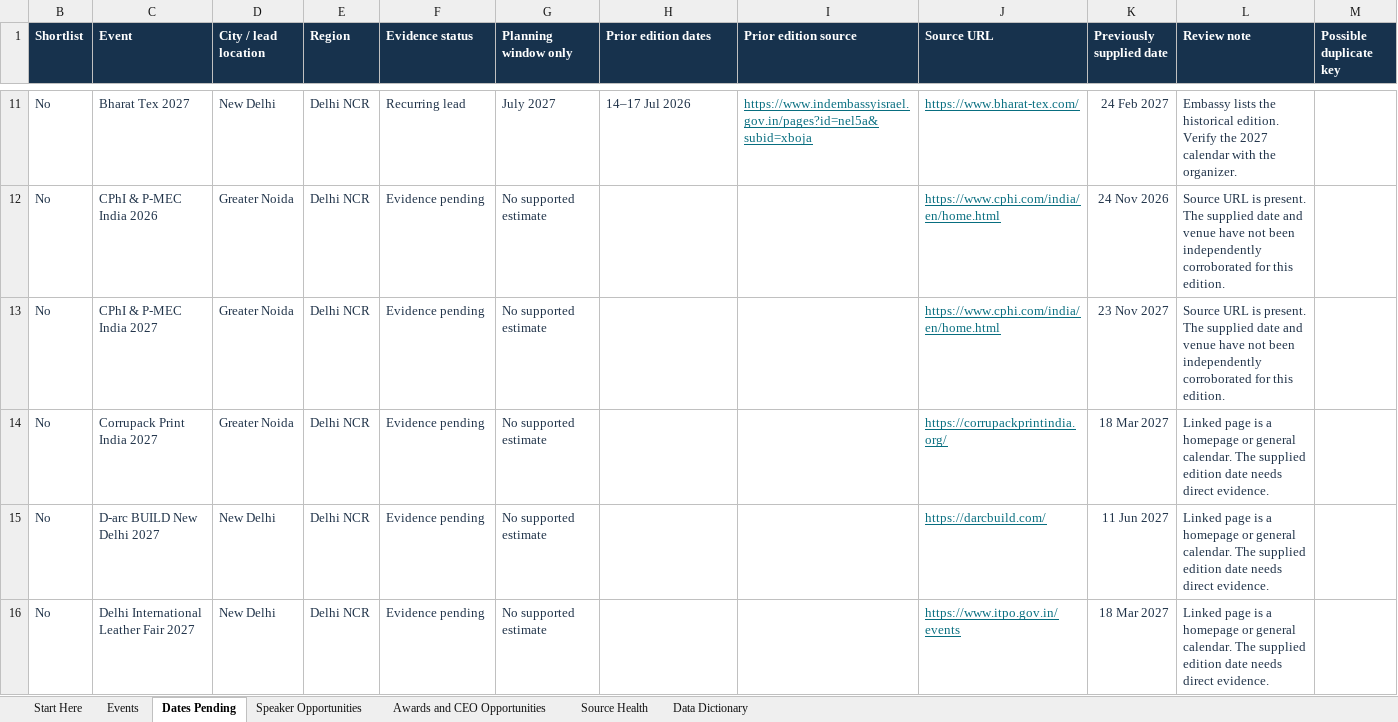
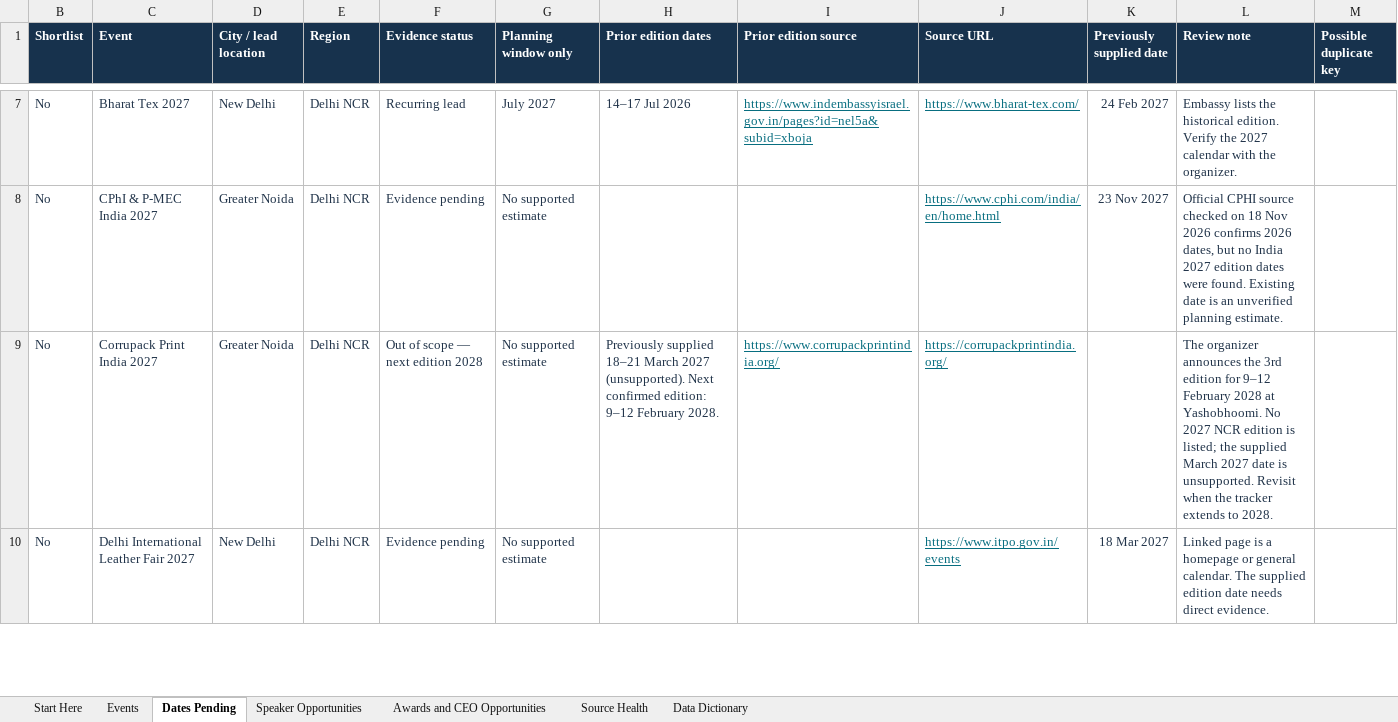
Before and after one commit to shashankshekharans/event-tracker, an Excel workbook: docs/Event_Tracker.xlsx, sheet Dates Pending, drawn as a sheet; only a part is shown, gaps mark what is left out; values as stored, in another font and other column widths than the file's, no borders; conditional formats and table styles not drawn; removed rows and columns are numbered as before the commit, all else as after; the diff covers the shown part only; the diff names each change by its address in the sheet, - before the commit and + after, or states it on an @@ line.

Commit message:
Audit event sources and refresh tracker workbook

```diff
--- a/docs/Event_Tracker.xlsx (sheet Dates Pending)
+++ b/docs/Event_Tracker.xlsx (sheet Dates Pending)
-row 12: No | CPhI & P-MEC India 2026 | Greater Noida | Delhi NCR | Evidence pending | No supported estimate |  |  | https://www.cphi.com/india/en/home.html | 24 Nov 2026 | Source URL is present. The supplied date and venue have not been independently corroborated for this edition.
-L8 (Review note): Source URL is present. The supplied date and venue have not been independently corroborated for this edition.
+L8 (Review note): Official CPHI source checked on 18 Nov 2026 confirms 2026 dates, but no India 2027 edition dates were found. Existing date is an unverified planning estimate.
-F9 (Evidence status): Evidence pending
+F9 (Evidence status): Out of scope — next edition 2028
-H9 (Prior edition dates): (empty)
+H9 (Prior edition dates): Previously supplied 18–21 March 2027 (unsupported). Next confirmed edition: 9–12 February 2028.
-I9 (Prior edition source): (empty)
+I9 (Prior edition source): https://www.corrupackprintindia.org/
-K9 (Previously supplied date): 18 Mar 2027
+K9 (Previously supplied date): (empty)
-L9 (Review note): Linked page is a homepage or general calendar. The supplied edition date needs direct evidence.
+L9 (Review note): The organizer announces the 3rd edition for 9–12 February 2028 at Yashobhoomi. No 2027 NCR edition is listed; the supplied March 2027 date is unsupported. Revisit when the tracker extends to 2028.
-row 15: No | D-arc BUILD New Delhi 2027 | New Delhi | Delhi NCR | Evidence pending | No supported estimate |  |  | https://darcbuild.com/ | 11 Jun 2027 | Linked page is a homepage or general calendar. The supplied edition date needs direct evidence.
```
Also changed, not shown: 12 removed rows and 24 edited cells elsewhere in this sheet, sheet Source Health, sheet Events, sheet Start Here, sheet Data Dictionary, hidden cells, 11 other files.
